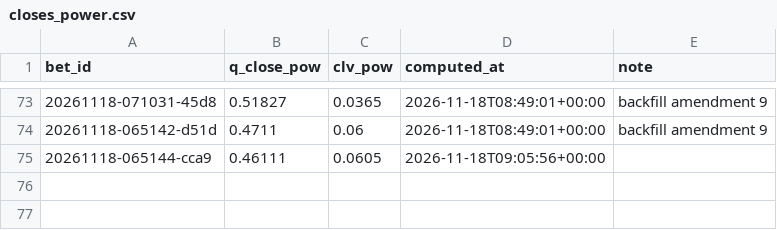
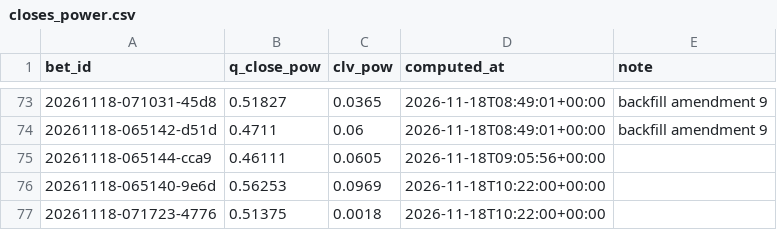
Before and after one commit to lukkeodds/livetest-log, a CSV file: data/closes_power.csv, drawn as a sheet; only a part is shown, gaps mark what is left out; the diff names each change by its address in the sheet, - before the commit and + after, or states it on an @@ line.

Commit message:
snapshot 20261118T102617Z: closes.csv, closes_power.csv

```diff
--- a/data/closes_power.csv
+++ b/data/closes_power.csv
+row 76: 20261118-065140-9e6d | 0.56253 | 0.0969 | 2026-11-18T10:22:00+00:00
+row 77: 20261118-071723-4776 | 0.51375 | 0.0018 | 2026-11-18T10:22:00+00:00
```
Also changed, not shown: data/closes.csv, 5 other files.
